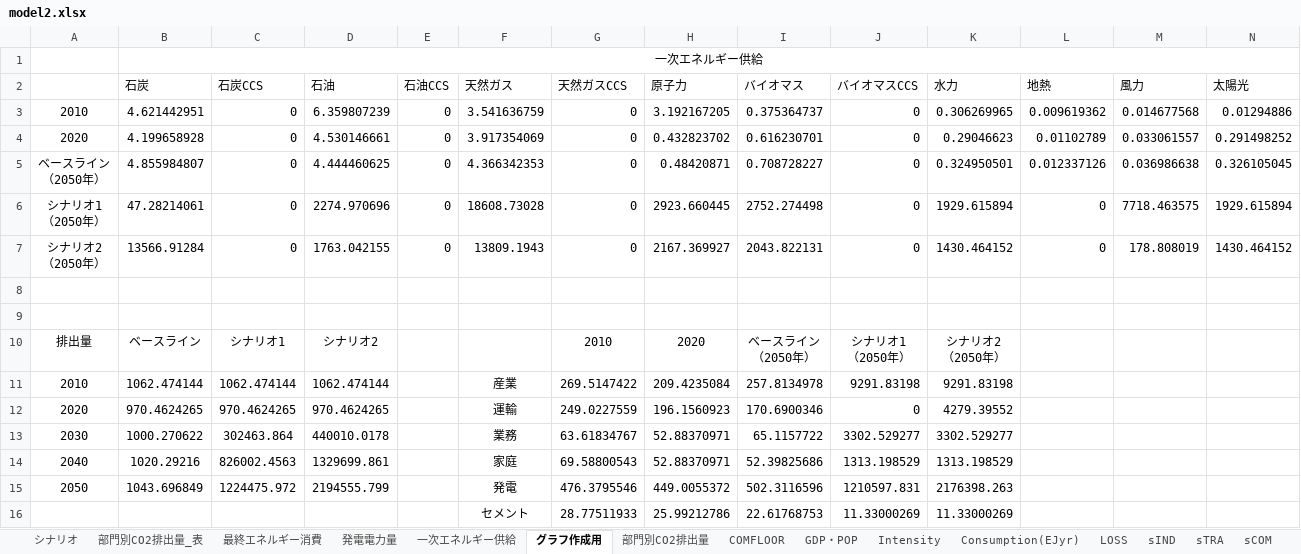
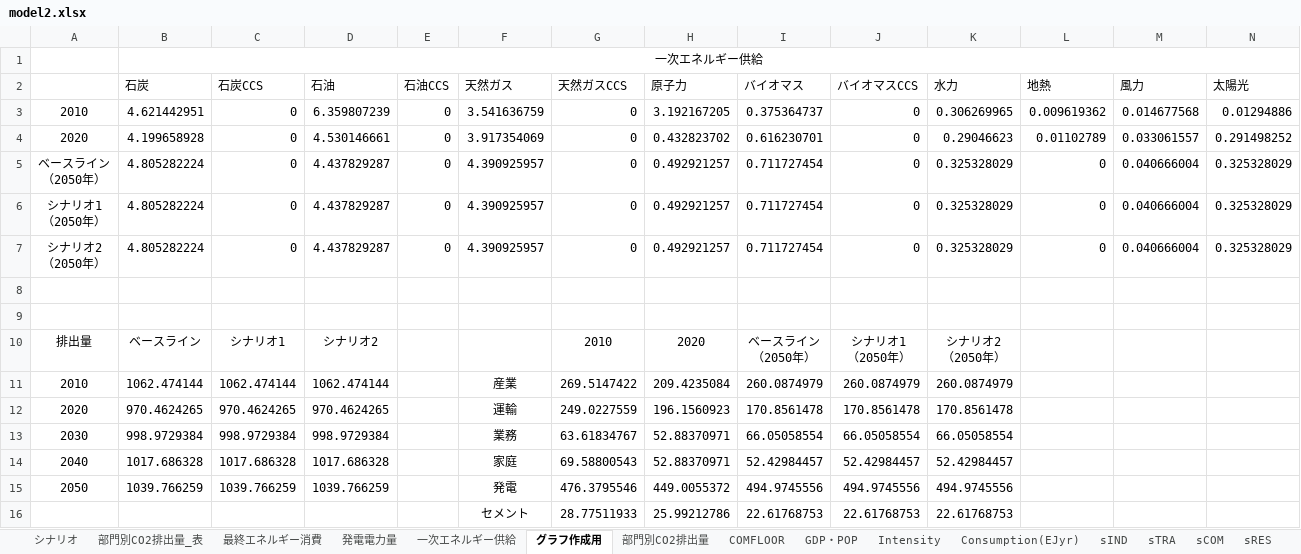
Before and after one commit to MoriShotaro/TA_model, an Excel workbook: xlsx/model2.xlsx, sheet グラフ作成用, drawn as a sheet; only a part is shown; values as stored, in another font and other column widths than the file's, no borders; removed rows and columns are numbered as before the commit, all else as after; rows hold the shown columns only; ↵ is a line break in a cell; the diff covers the shown part only; the diff names each change by its address in the sheet, - before the commit and + after, or states it on an @@ line.

```diff
--- a/xlsx/model2.xlsx (sheet グラフ作成用)
+++ b/xlsx/model2.xlsx (sheet グラフ作成用)
@@ sheet tab hidden: LOSS @@
-row 5: ベースライン ↵ （2050年） | 4.855984807 | 0 | 4.444460625 | 0 | 4.366342353 | 0 | 0.48420871 | 0.708728227 | 0 | 0.324950501 | 0.012337126 | 0.036986638 | 0.326105045
-row 6: シナリオ1 ↵ （2050年） | 47.28214061 | 0 | 2274.970696 | 0 | 18608.73028 | 0 | 2923.660445 | 2752.274498 | 0 | 1929.615894 | 0 | 7718.463575 | 1929.615894
-row 7: シナリオ2 ↵ （2050年） | 13566.91284 | 0 | 1763.042155 | 0 | 13809.1943 | 0 | 2167.369927 | 2043.822131 | 0 | 1430.464152 | 0 | 178.808019 | 1430.464152
+row 5: ベースライン ↵ （2050年） | 4.805282224 | 0 | 4.437829287 | 0 | 4.390925957 | 0 | 0.492921257 | 0.711727454 | 0 | 0.325328029 | 0 | 0.040666004 | 0.325328029
+row 6: シナリオ1 ↵ （2050年） | 4.805282224 | 0 | 4.437829287 | 0 | 4.390925957 | 0 | 0.492921257 | 0.711727454 | 0 | 0.325328029 | 0 | 0.040666004 | 0.325328029
+row 7: シナリオ2 ↵ （2050年） | 4.805282224 | 0 | 4.437829287 | 0 | 4.390925957 | 0 | 0.492921257 | 0.711727454 | 0 | 0.325328029 | 0 | 0.040666004 | 0.325328029
-I11: 257.8134978
+I11: 260.0874979
-J11: 9291.83198
+J11: 260.0874979
-K11: 9291.83198
+K11: 260.0874979
-I12: 170.6900346
+I12: 170.8561478
-J12: 0
+J12: 170.8561478
-K12: 4279.39552
+K12: 170.8561478
-B13 (一次エネルギー供給): 1000.270622
+B13 (一次エネルギー供給): 998.9729384
-C13: 302463.864
+C13: 998.9729384
-D13: 440010.0178
+D13: 998.9729384
-I13: 65.1157722
+I13: 66.05058554
-J13: 3302.529277
+J13: 66.05058554
-K13: 3302.529277
+K13: 66.05058554
-B14 (一次エネルギー供給): 1020.29216
+B14 (一次エネルギー供給): 1017.686328
-C14: 826002.4563
+C14: 1017.686328
-D14: 1329699.861
+D14: 1017.686328
-I14: 52.39825686
+I14: 52.42984457
-J14: 1313.198529
+J14: 52.42984457
-K14: 1313.198529
+K14: 52.42984457
-B15 (一次エネルギー供給): 1043.696849
+B15 (一次エネルギー供給): 1039.766259
-C15: 1224475.972
+C15: 1039.766259
-D15: 2194555.799
+D15: 1039.766259
-I15: 502.3116596
+I15: 494.9745556
-J15: 1210597.831
+J15: 494.9745556
-K15: 2176398.263
+K15: 494.9745556
-J16: 11.33000269
+J16: 22.61768753
-K16: 11.33000269
+K16: 22.61768753
```
Also changed, not shown: 8 added rows, 8 removed rows and 4 edited cells elsewhere in this sheet, sheet sELE, sheet 最終エネルギー消費, sheet sIND, sheet Consumption(EJyr), sheet 部門別CO2排出量, sheet Intensity, 9 more sheets, formulas that keep their value, charts or pictures, xlsx/model3.xlsx.
